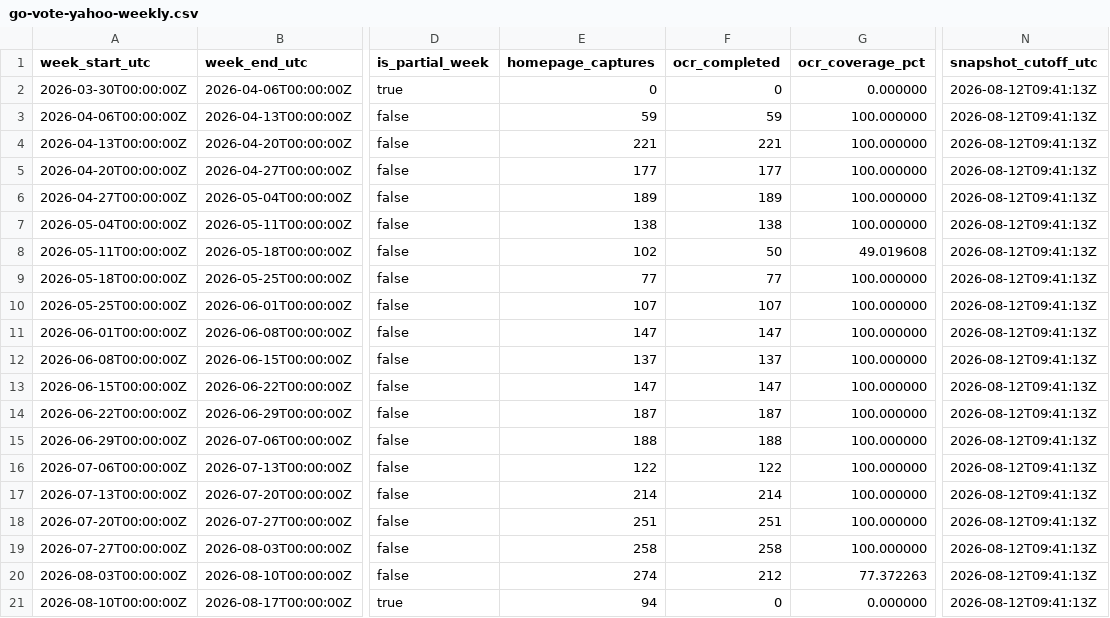
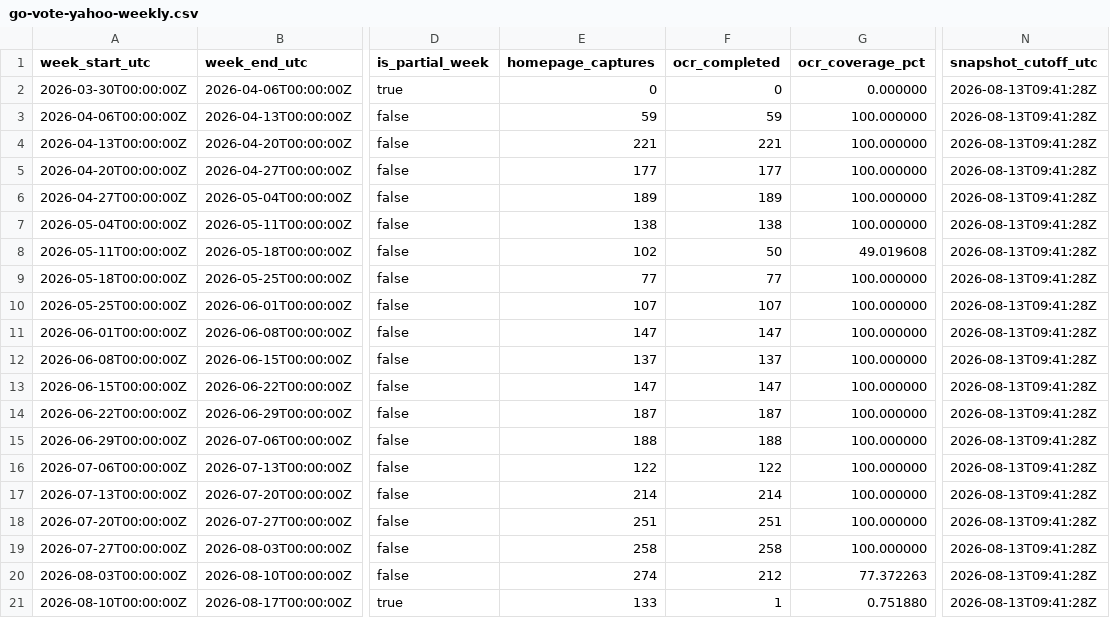
Before and after one commit to TechWatchProject/go-vote, a CSV file: docs/data/go-vote-yahoo-weekly.csv, drawn as a sheet; only a part is shown, gaps mark what is left out; the diff names each change by its address in the sheet, - before the commit and + after, or states it on an @@ line.

```diff
--- a/docs/data/go-vote-yahoo-weekly.csv
+++ b/docs/data/go-vote-yahoo-weekly.csv
-N2:N21 (snapshot_cutoff_utc): 2026-08-12T09:41:13Z
+N2:N21 (snapshot_cutoff_utc): 2026-08-13T09:41:28Z
-E21 (homepage_captures): 94
+E21 (homepage_captures): 133
-F21 (ocr_completed): 0
+F21 (ocr_completed): 1
-G21 (ocr_coverage_pct): 0.000000
+G21 (ocr_coverage_pct): 0.751880
```
Also changed, not shown: docs/data/go-vote-all-engines-weekly.csv, docs/data/go-vote-bing-weekly.csv, 1 other file.
